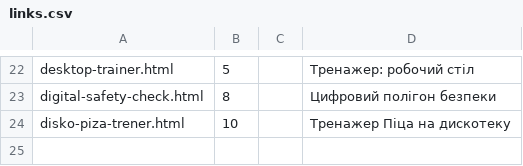
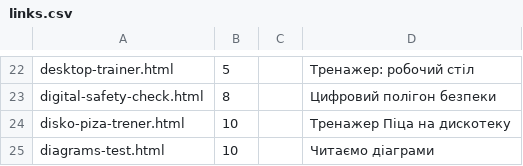
Before and after one commit to oksanapas/dystosvita, a CSV file: links.csv, drawn as a sheet; only a part is shown, gaps mark what is left out; the diff names each change by its address in the sheet, - before the commit and + after, or states it on an @@ line.

Commit message:
Update links.csv

```diff
--- a/links.csv
+++ b/links.csv
+row 25: diagrams-test.html | 10 |  | Читаємо діаграми
```
